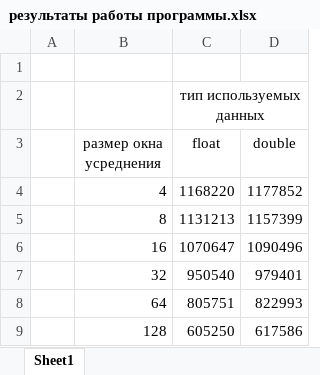
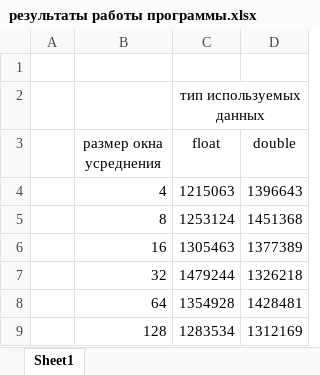
Before and after one commit to DenisBaleikin/Simple-Moving-Average, an Excel workbook: Simple Moving Average/результаты работы программы.xlsx, sheet Sheet1, drawn as a sheet; values as stored, in another font and other column widths than the file's, no borders; charts and pictures not drawn; the diff names each change by its address in the sheet, - before the commit and + after, or states it on an @@ line.

```diff
--- a/Simple Moving Average/результаты работы программы.xlsx (sheet Sheet1)
+++ b/Simple Moving Average/результаты работы программы.xlsx (sheet Sheet1)
-C4 (float): 1168220
+C4 (float): 1215063
-D4 (double): 1177852
+D4 (double): 1396643
-C5 (float): 1131213
+C5 (float): 1253124
-D5 (double): 1157399
+D5 (double): 1451368
-C6 (float): 1070647
+C6 (float): 1305463
-D6 (double): 1090496
+D6 (double): 1377389
-C7 (float): 950540
+C7 (float): 1479244
-D7 (double): 979401
+D7 (double): 1326218
-C8 (float): 805751
+C8 (float): 1354928
-D8 (double): 822993
+D8 (double): 1428481
-C9 (float): 605250
+C9 (float): 1283534
-D9 (double): 617586
+D9 (double): 1312169
```
Also changed, not shown: charts or pictures, 2 other files.
